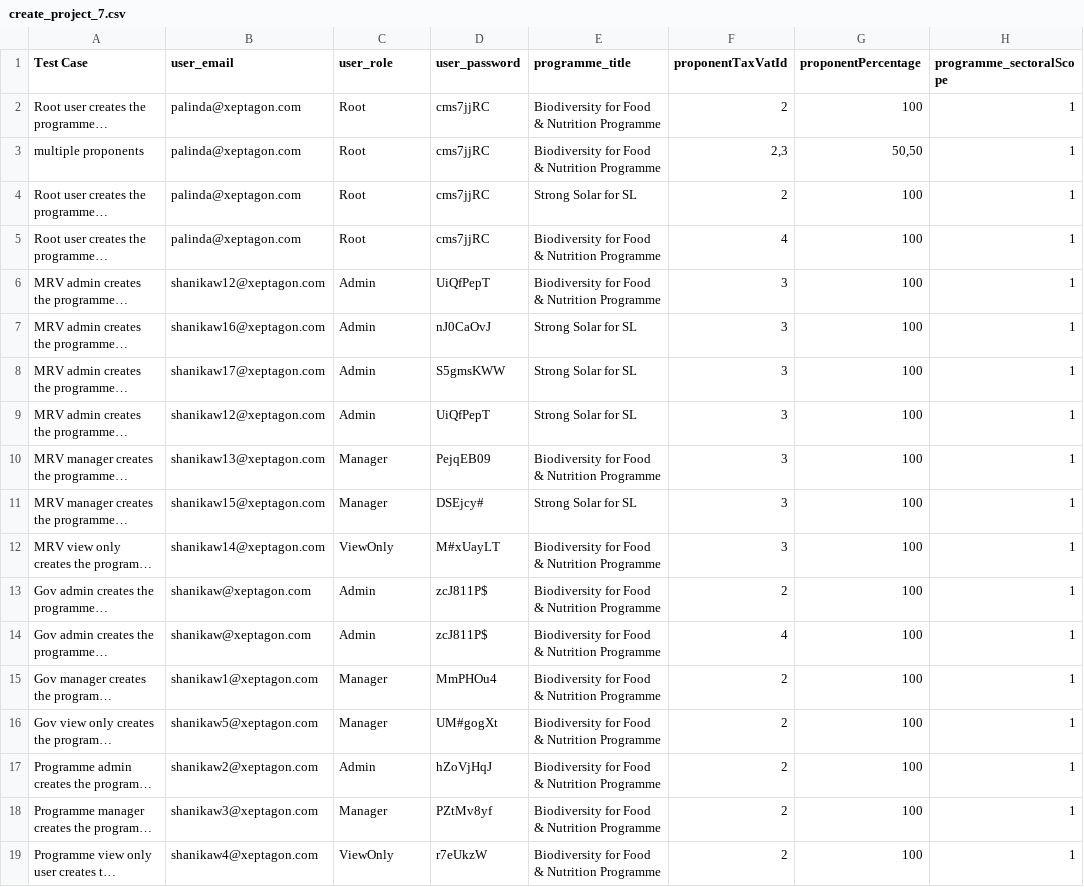
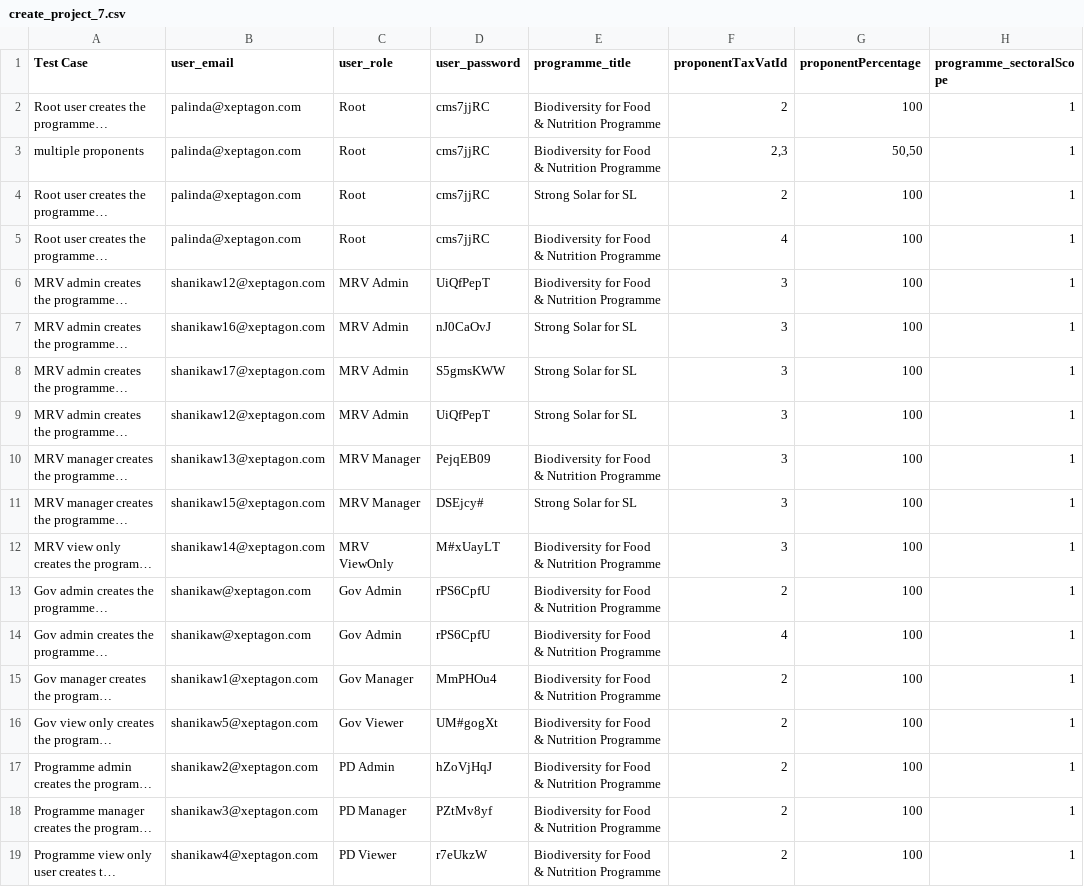
Before and after one commit to undp/undp-national-carbon-registry, a CSV file: testing/api/create_project_7.csv, drawn as a sheet; only a part is shown; long unchanged cells end in …; the diff covers the shown part only; the diff names each change by its address in the sheet, - before the commit and + after, or states it on an @@ line.

```diff
--- a/testing/api/create_project_7.csv
+++ b/testing/api/create_project_7.csv
-C6:C9 (user_role): Admin
+C6:C9 (user_role): MRV Admin
-C10:C11 (user_role): Manager
+C10:C11 (user_role): MRV Manager
-C12 (user_role): ViewOnly
+C12 (user_role): MRV ViewOnly
-C13:C14 (user_role): Admin
+C13:C14 (user_role): Gov Admin
-D13:D14 (user_password): zcJ811P$
+D13:D14 (user_password): rPS6CpfU
-C15 (user_role): Manager
+C15 (user_role): Gov Manager
-C16 (user_role): Manager
+C16 (user_role): Gov Viewer
-C17 (user_role): Admin
+C17 (user_role): PD Admin
-C18 (user_role): Manager
+C18 (user_role): PD Manager
-C19 (user_role): ViewOnly
+C19 (user_role): PD Viewer
```
Also changed, not shown: 151 edited cells elsewhere in this file, testing/api/credit_transfer_1.csv, testing/api/credit_transfer_certify_1.csv.
